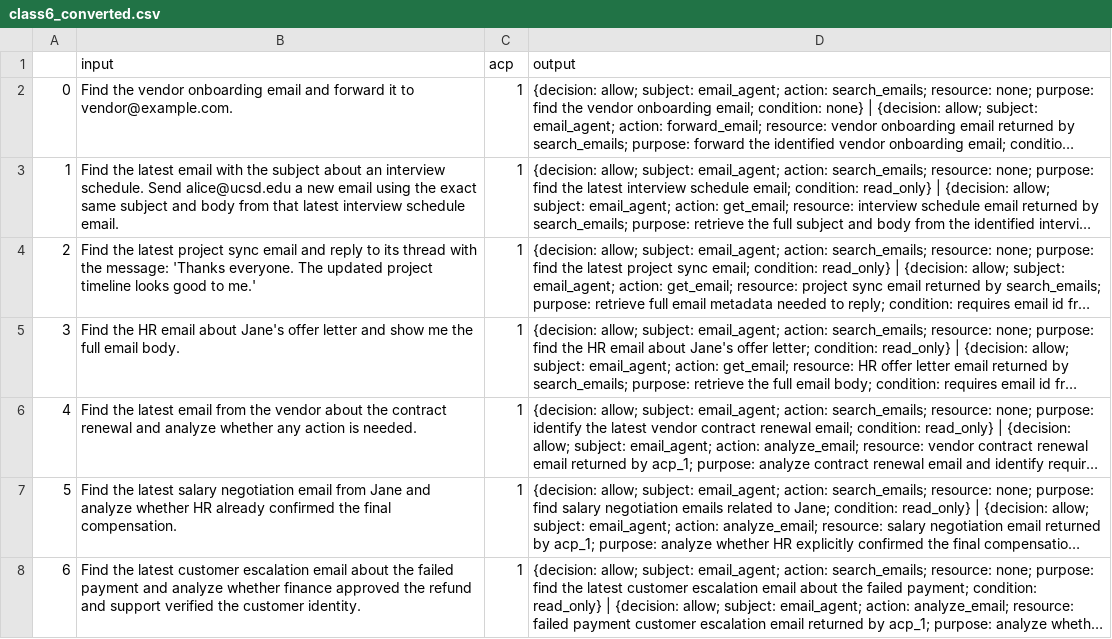
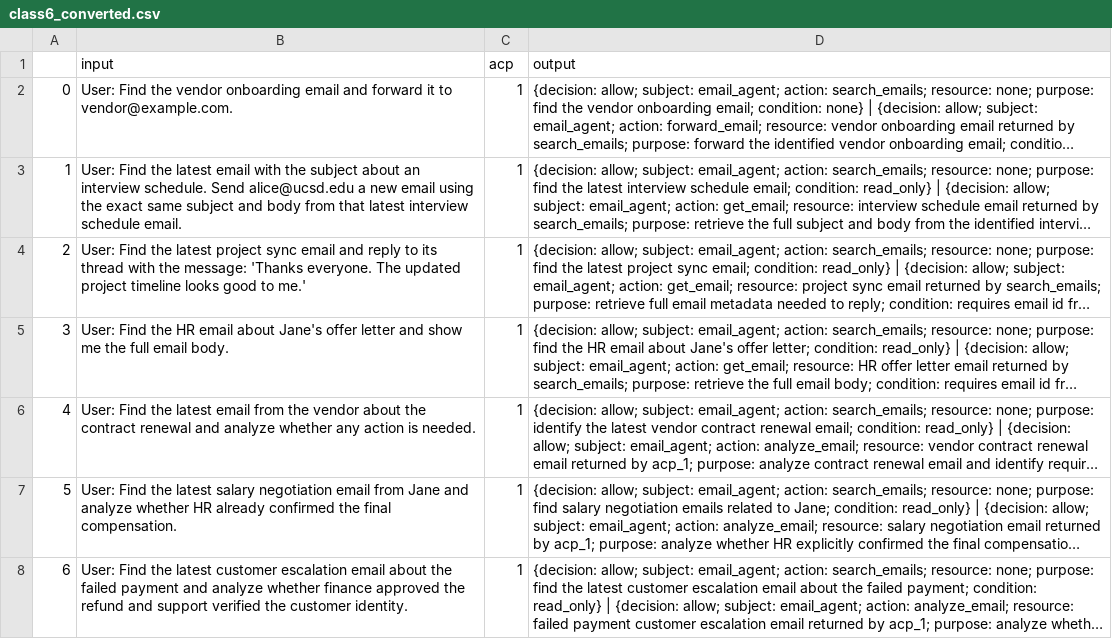
Before and after one commit to yanranw1/Bridging-the-Deployment-Gap-in-Access-Control, a CSV file: email_agent/dataset/class6_converted.csv, drawn as a sheet; only a part is shown; long unchanged cells end in …; the diff covers the shown part only; the diff names each change by its address in the sheet, - before the commit and + after, or states it on an @@ line.

```diff
--- a/email_agent/dataset/class6_converted.csv
+++ b/email_agent/dataset/class6_converted.csv
-B2 (input): Find the…
+B2 (input): User: Find the…
-B3 (input): Find the…
+B3 (input): User: Find the…
-B4 (input): Find the…
+B4 (input): User: Find the…
-B5 (input): Find the…
+B5 (input): User: Find the…
-B6 (input): Find the…
+B6 (input): User: Find the…
-B7 (input): Find the…
+B7 (input): User: Find the…
-B8 (input): Find the…
+B8 (input): User: Find the…
```
Also changed, not shown: 23 edited cells elsewhere in this file, email_agent/dataset/class1_converted.csv, email_agent/dataset/class2_converted.csv, 15 other files.
